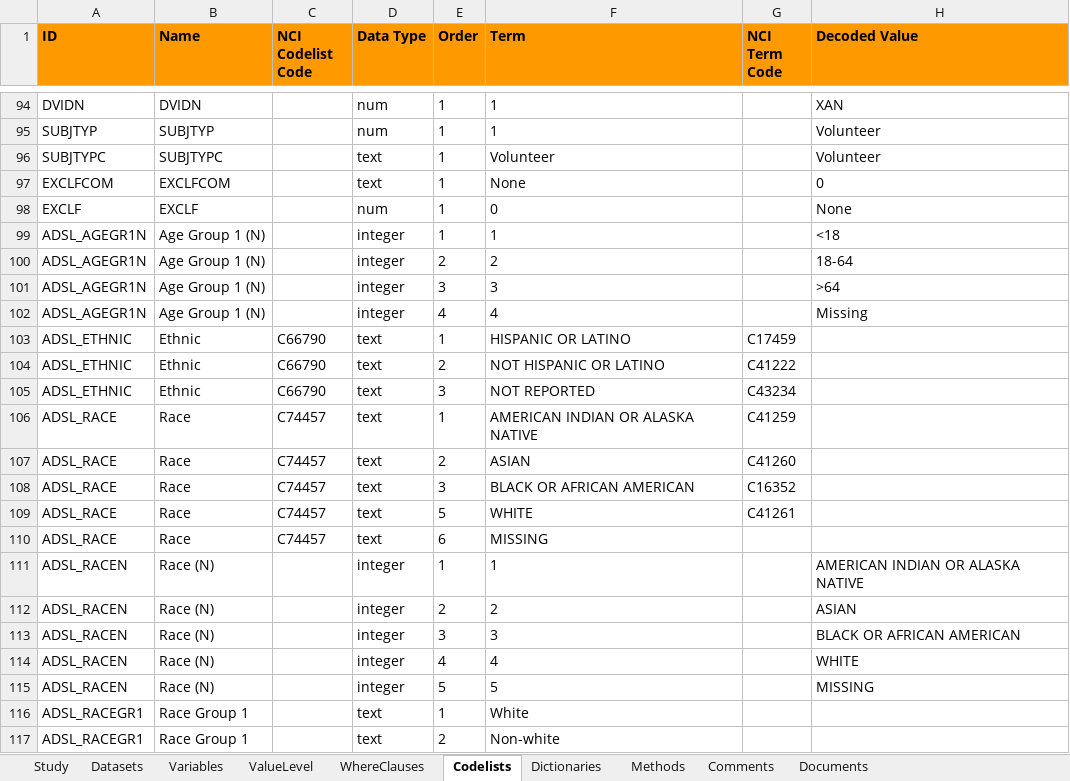
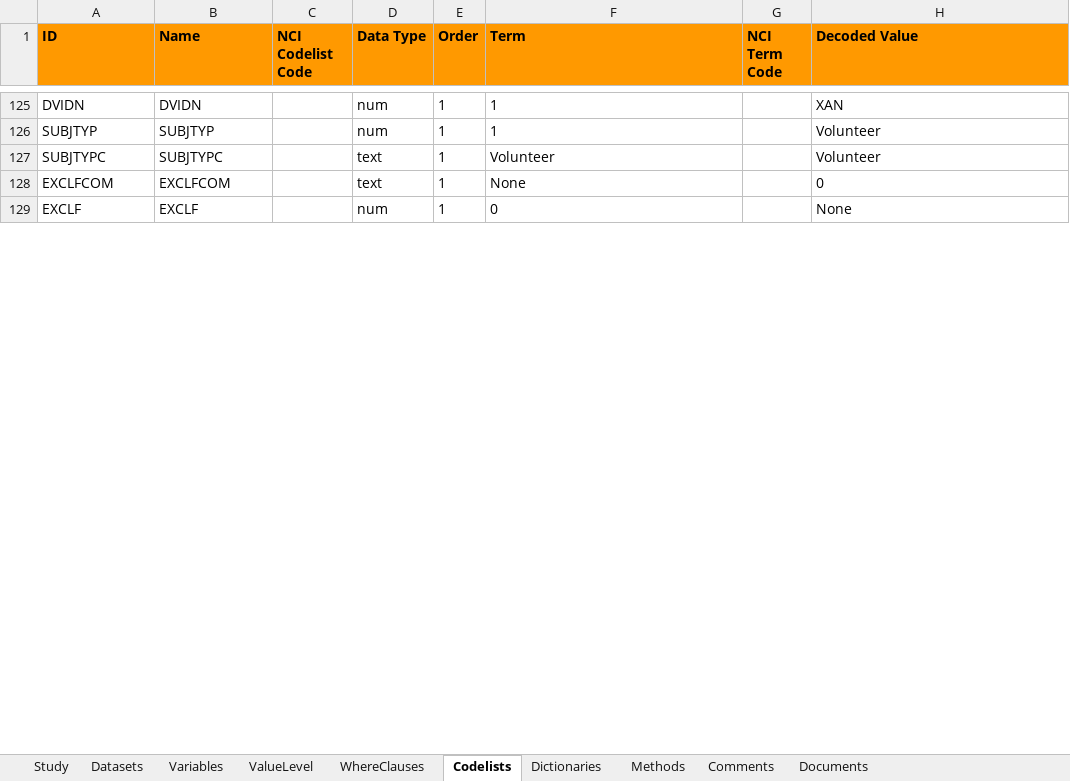
Before and after one commit to pharmaverse/examples, an Excel workbook: metadata/ADSL_ADVS_pk_spec.xlsx, sheet Codelists, drawn as a sheet; only a part is shown, gaps mark what is left out; values as stored, in another font and other column widths than the file's, no borders; removed rows and columns are numbered as before the commit, all else as after; the diff covers the shown part only; the diff names each change by its address in the sheet, - before the commit and + after, or states it on an @@ line.

Commit message:
Update ADSL_ADVS_pk_spec

```diff
--- a/metadata/ADSL_ADVS_pk_spec.xlsx (sheet Codelists)
+++ b/metadata/ADSL_ADVS_pk_spec.xlsx (sheet Codelists)
-row 99: ADSL_AGEGR1N | Age Group 1 (N) |  | integer | 1 | 1 |  | <18
-row 100: ADSL_AGEGR1N | Age Group 1 (N) |  | integer | 2 | 2 |  | 18-64
-row 101: ADSL_AGEGR1N | Age Group 1 (N) |  | integer | 3 | 3 |  | >64
-row 102: ADSL_AGEGR1N | Age Group 1 (N) |  | integer | 4 | 4 |  | Missing
-row 103: ADSL_ETHNIC | Ethnic | C66790 | text | 1 | HISPANIC OR LATINO | C17459
-row 104: ADSL_ETHNIC | Ethnic | C66790 | text | 2 | NOT HISPANIC OR LATINO | C41222
-row 105: ADSL_ETHNIC | Ethnic | C66790 | text | 3 | NOT REPORTED | C43234
-row 106: ADSL_RACE | Race | C74457 | text | 1 | AMERICAN INDIAN OR ALASKA NATIVE | C41259
-row 107: ADSL_RACE | Race | C74457 | text | 2 | ASIAN | C41260
-row 108: ADSL_RACE | Race | C74457 | text | 3 | BLACK OR AFRICAN AMERICAN | C16352
-row 109: ADSL_RACE | Race | C74457 | text | 5 | WHITE | C41261
-row 110: ADSL_RACE | Race | C74457 | text | 6 | MISSING
-row 111: ADSL_RACEN | Race (N) |  | integer | 1 | 1 |  | AMERICAN INDIAN OR ALASKA NATIVE
-row 112: ADSL_RACEN | Race (N) |  | integer | 2 | 2 |  | ASIAN
-row 113: ADSL_RACEN | Race (N) |  | integer | 3 | 3 |  | BLACK OR AFRICAN AMERICAN
-row 114: ADSL_RACEN | Race (N) |  | integer | 4 | 4 |  | WHITE
-row 115: ADSL_RACEN | Race (N) |  | integer | 5 | 5 |  | MISSING
-row 116: ADSL_RACEGR1 | Race Group 1 |  | text | 1 | White
-row 117: ADSL_RACEGR1 | Race Group 1 |  | text | 2 | Non-white
```
Also changed, not shown: 23 added rows, 14 removed rows, 8 moved rows and 19 edited cells elsewhere in this sheet, sheet Methods, sheet Datasets.
